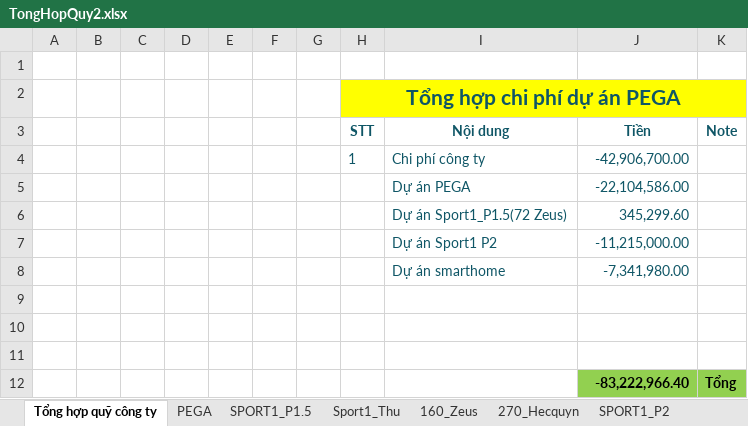
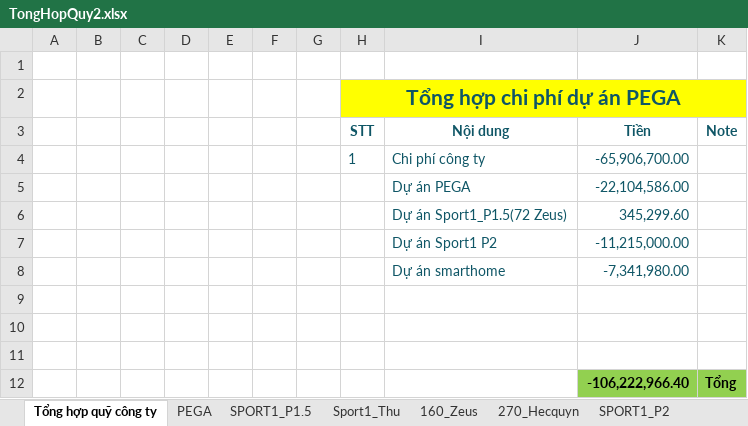
Before and after one commit to anhtuan200794/Team_Log, an Excel workbook: Project/TongHopQuy2.xlsx, sheet Tổng hợp quỹ công ty, drawn as a sheet; values as stored, in another font and other column widths than the file's, no borders; the diff names each change by its address in the sheet, - before the commit and + after, or states it on an @@ line.

```diff
--- a/Project/TongHopQuy2.xlsx (sheet Tổng hợp quỹ công ty)
+++ b/Project/TongHopQuy2.xlsx (sheet Tổng hợp quỹ công ty)
-J4 (Tiền): -42,906,700.00
+J4 (Tiền): -65,906,700.00
-J12 (Tiền): -83,222,966.40
+J12 (Tiền): -106,222,966.40
```
Also changed, not shown: sheet Chi Phí Công ty, formulas that keep their value.
